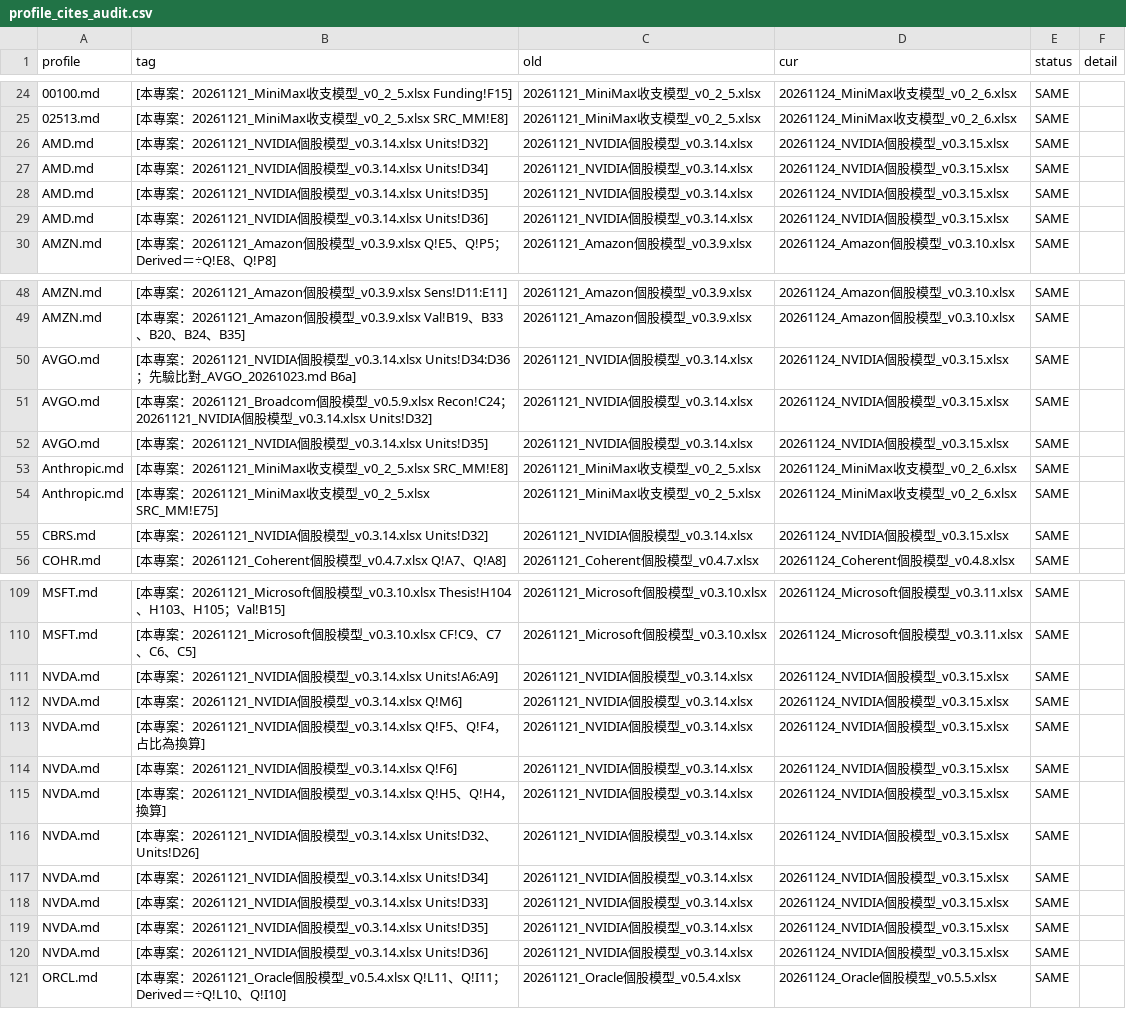
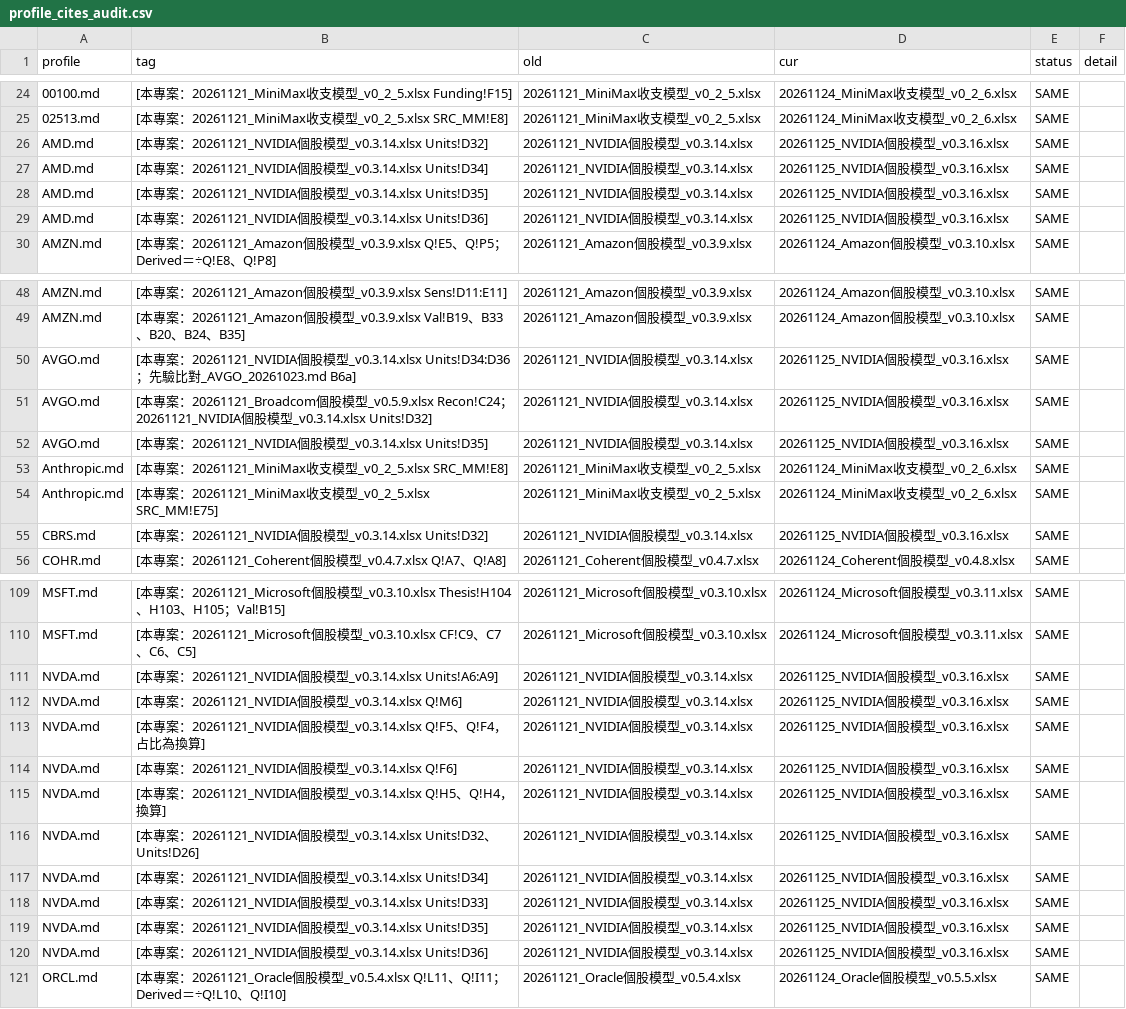
Before and after one commit to YinchenChang/company-models, a CSV file: markets/invest_map/data/profile_cites_audit.csv, drawn as a sheet; only a part is shown, gaps mark what is left out; the diff names each change by its address in the sheet, - before the commit and + after, or states it on an @@ line.

```diff
--- a/markets/invest_map/data/profile_cites_audit.csv
+++ b/markets/invest_map/data/profile_cites_audit.csv
-D26:D29 (cur): 20261124_NVIDIA個股模型_v0.3.15.xlsx
+D26:D29 (cur): 20261125_NVIDIA個股模型_v0.3.16.xlsx
-D50:D52 (cur): 20261124_NVIDIA個股模型_v0.3.15.xlsx
+D50:D52 (cur): 20261125_NVIDIA個股模型_v0.3.16.xlsx
-D55 (cur): 20261124_NVIDIA個股模型_v0.3.15.xlsx
+D55 (cur): 20261125_NVIDIA個股模型_v0.3.16.xlsx
-D111:D120 (cur): 20261124_NVIDIA個股模型_v0.3.15.xlsx
+D111:D120 (cur): 20261125_NVIDIA個股模型_v0.3.16.xlsx
```
Also changed, not shown: 27 other files.
